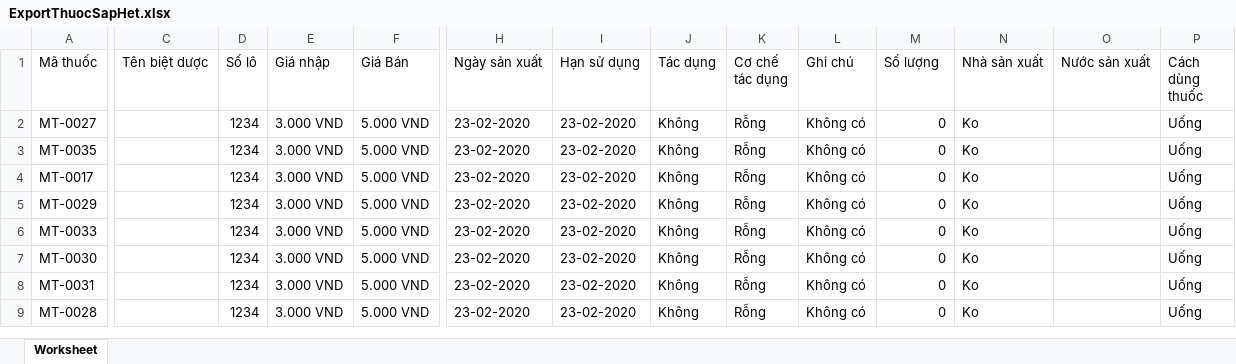
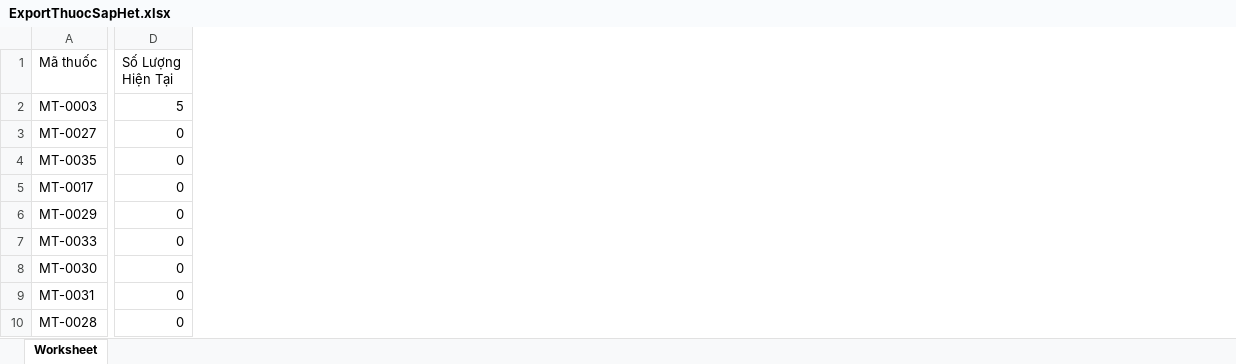
Before and after one commit to donvbakcocomvn/QuanLyNhaThuocBakco, an Excel workbook: public/thongke/ExportThuocSapHet.xlsx, sheet Worksheet, drawn as a sheet; only a part is shown, gaps mark what is left out; values as stored, in another font and other column widths than the file's, no borders; removed rows and columns are numbered as before the commit, all else as after; rows hold the shown columns only; the diff covers the shown part only; the diff names each change by its address in the sheet, - before the commit and + after, or states it on an @@ line.

```diff
--- a/public/thongke/ExportThuocSapHet.xlsx (sheet Worksheet)
+++ b/public/thongke/ExportThuocSapHet.xlsx (sheet Worksheet)
-column C (Tên biệt dược), empty
-column D (Số lô), rows 2-9: all 1234
-column E (Giá nhập), rows 2-9: all 3.000 VND
-column F (Giá Bán), rows 2-9: all 5.000 VND
-column H (Ngày sản xuất), rows 2-9: all 23-02-2020
-column I (Hạn sử dụng), rows 2-9: all 23-02-2020
-column J (Tác dụng), rows 2-9: all Không
-column K (Cơ chế tác dụng), rows 2-9: all Rỗng
-column L (Ghi chú), rows 2-9: all Không có
-column N (Nhà sản xuất), rows 2-9: all Ko
-column O (Nước sản xuất), empty
-column P (Cách dùng thuốc), rows 2-9: all Uống
-D1: Số lượng
+D1: Số Lượng Hiện Tại
+row 2: MT-0003 | 5
```
Also changed, not shown: 1 edited cell elsewhere in this sheet, public/excel/ExportThuoc.xlsx, public/thongke/ExportBenhNhanTrongNgay.xlsx, 24 other files.
